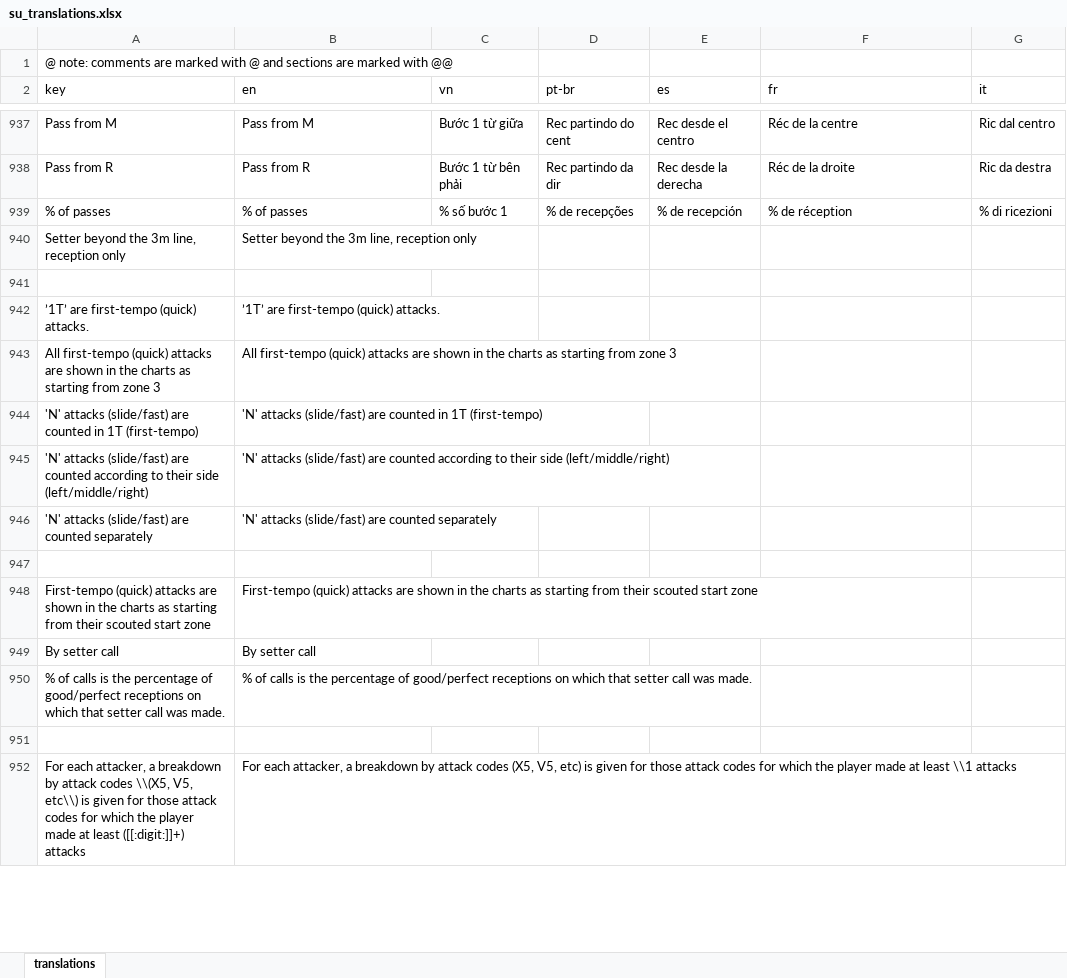
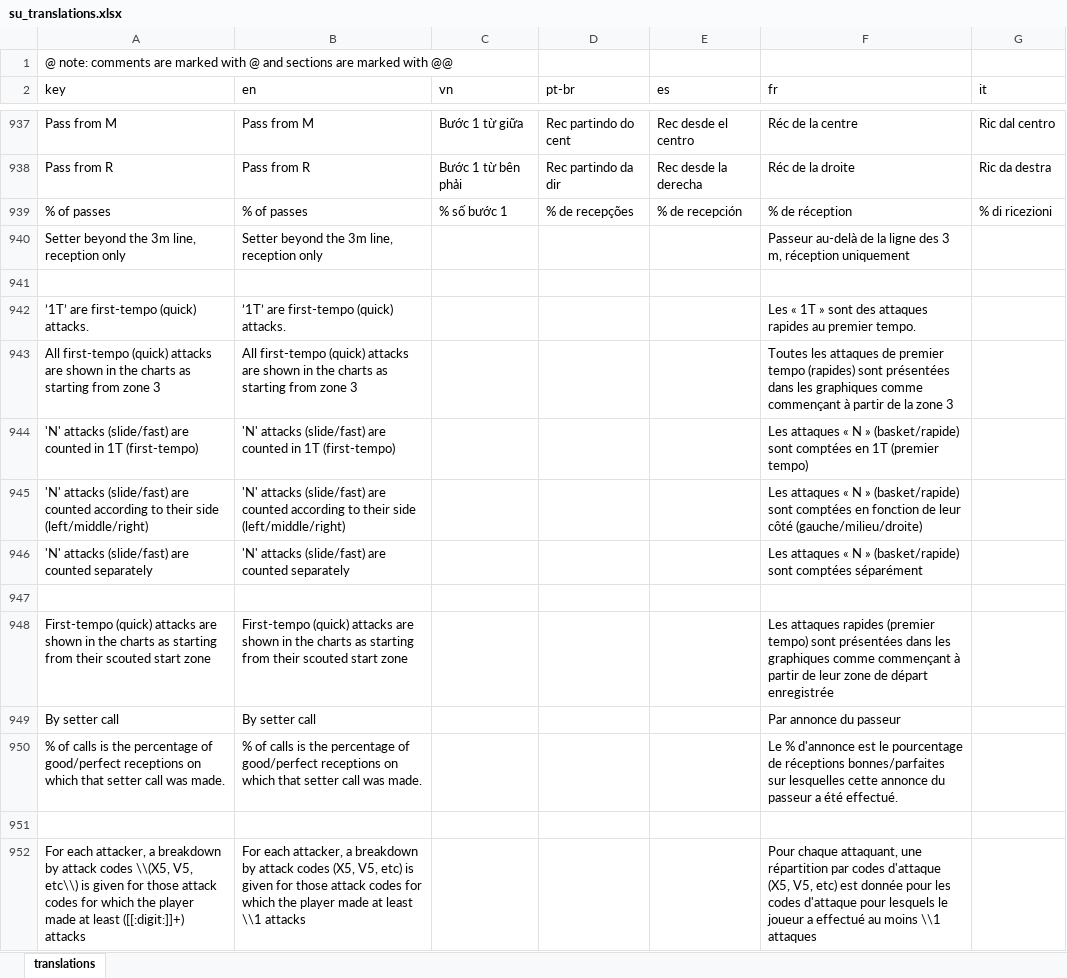
Before and after one commit to scienceuntangled/sui18n, an Excel workbook: data-raw/su_translations.xlsx, sheet translations, drawn as a sheet; only a part is shown, gaps mark what is left out; values as stored, in another font and other column widths than the file's, no borders; the diff covers the shown part only; the diff names each change by its address in the sheet, - before the commit and + after, or states it on an @@ line.

Commit message:
extra Fr translations

```diff
--- a/data-raw/su_translations.xlsx (sheet translations)
+++ b/data-raw/su_translations.xlsx (sheet translations)
-F940 (fr): (empty)
+F940 (fr): Passeur au-delà de la ligne des 3 m, réception uniquement
-F942 (fr): (empty)
+F942 (fr): Les « 1T » sont des attaques rapides au premier tempo.
-F943 (fr): (empty)
+F943 (fr): Toutes les attaques de premier tempo (rapides) sont présentées dans les graphiques comme commençant à partir de la zone 3
-F944 (fr): (empty)
+F944 (fr): Les attaques « N » (basket/rapide) sont comptées en 1T (premier tempo)
-F945 (fr): (empty)
+F945 (fr): Les attaques « N » (basket/rapide) sont comptées en fonction de leur côté (gauche/milieu/droite)
-F946 (fr): (empty)
+F946 (fr): Les attaques « N » (basket/rapide) sont comptées séparément
-F948 (fr): (empty)
+F948 (fr): Les attaques rapides (premier tempo) sont présentées dans les graphiques comme commençant à partir de leur zone de départ enregistrée
-F949 (fr): (empty)
+F949 (fr): Par annonce du passeur
-F950 (fr): (empty)
+F950 (fr): Le % d'annonce est le pourcentage de réceptions bonnes/parfaites sur lesquelles cette annonce du passeur a été effectué.
-F952 (fr): (empty)
+F952 (fr): Pour chaque attaquant, une répartition par codes d'attaque (X5, V5, etc) est donnée pour les codes d'attaque pour lesquels le joueur a effectué au moins \\1 attaques
```
Also changed, not shown: 105 edited cells elsewhere in this sheet, 1 other file.
